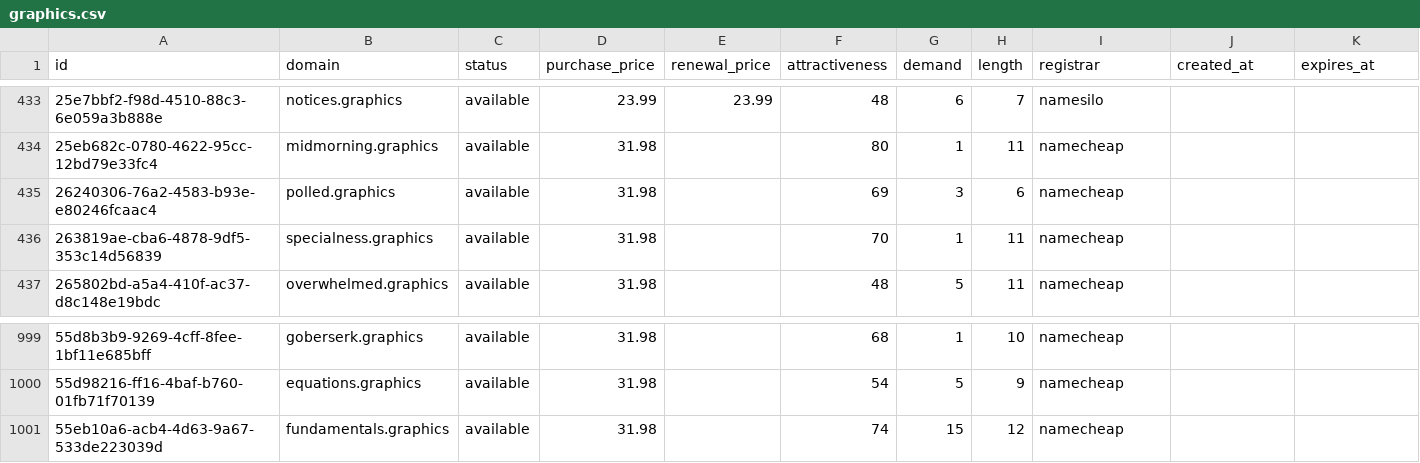
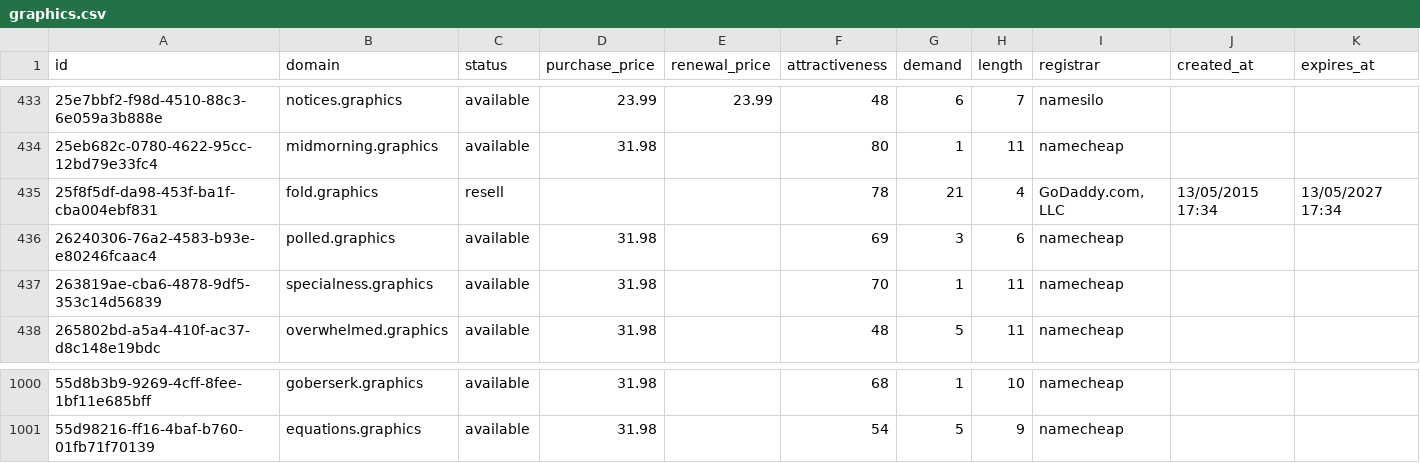
Before and after one commit to UniqueDomains/graphics-oneword-domains, a CSV file: graphics.csv, drawn as a sheet; only a part is shown, gaps mark what is left out; removed rows and columns are numbered as before the commit, all else as after; the diff names each change by its address in the sheet, - before the commit and + after, or states it on an @@ line.

Commit message:
Domains update

```diff
--- a/graphics.csv
+++ b/graphics.csv
+row 435: 25f8f5df-da98-453f-ba1f-cba004ebf831 | fold.graphics | resell |  |  | 78 | 21 | 4 | GoDaddy.com, LLC | 13/05/2015 17:34 | 13/05/2027 17:34
-row 1001: 55eb10a6-acb4-4d63-9a67-533de223039d | fundamentals.graphics | available | 31.98 |  | 74 | 15 | 12 | namecheap
```
Also changed, not shown: 4 other files.
